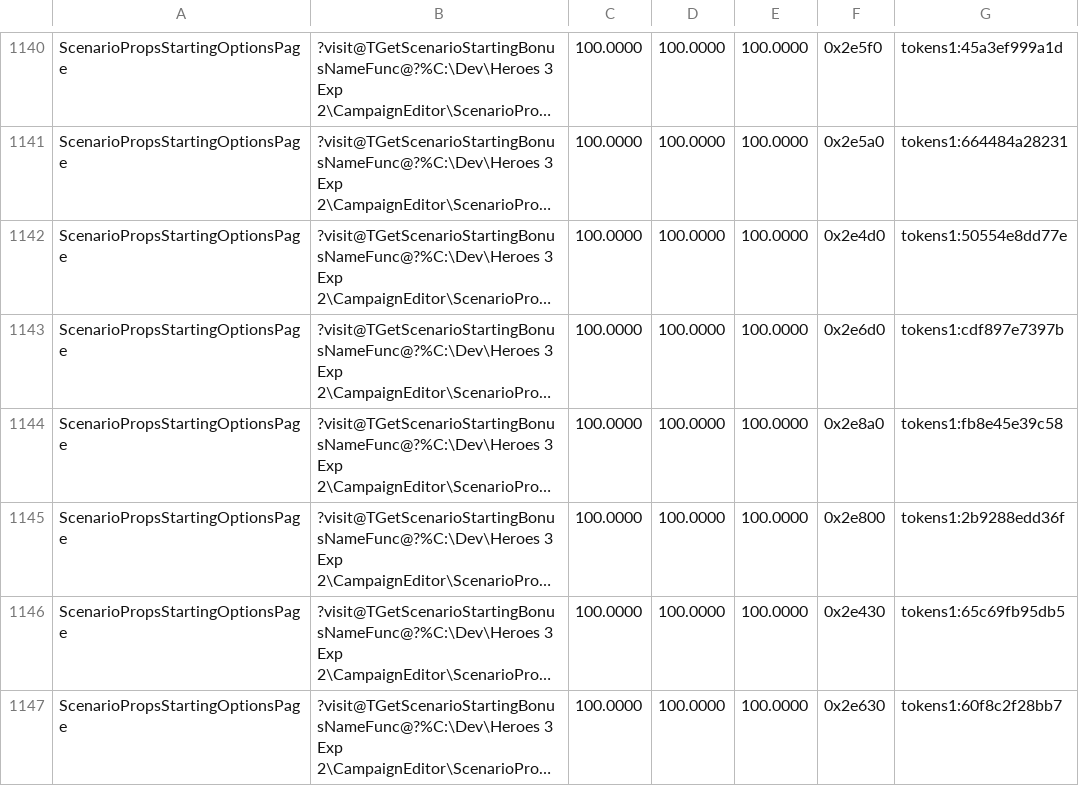
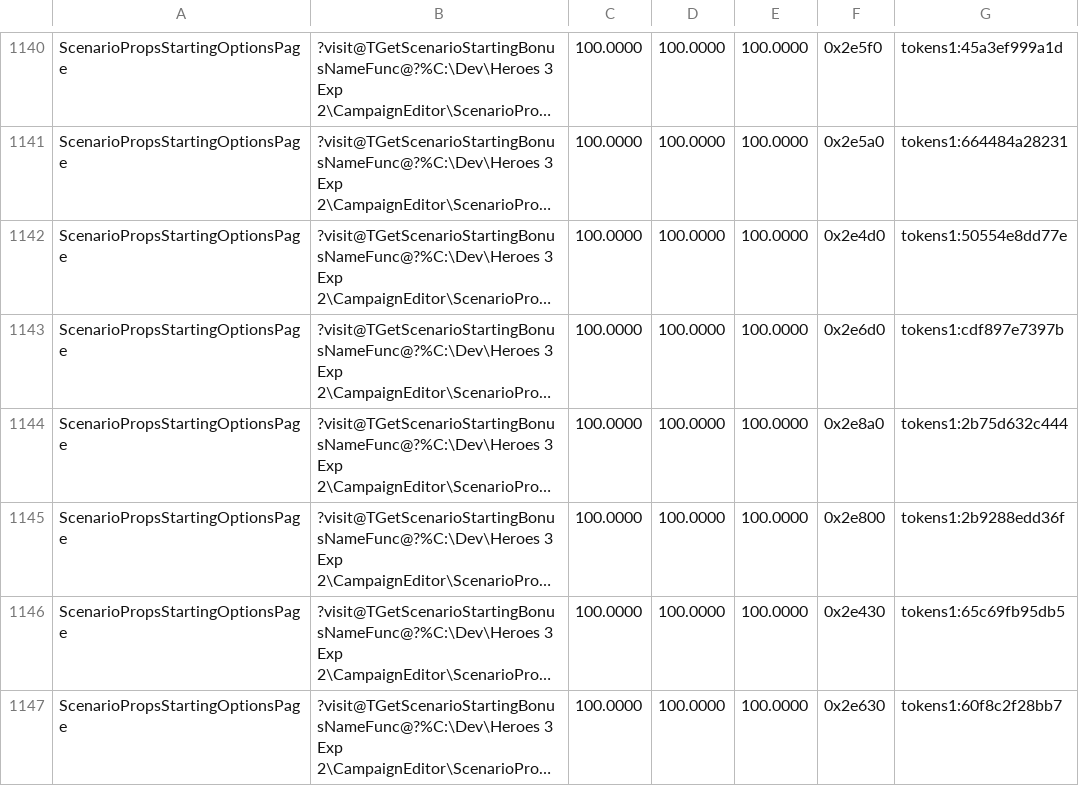
Before and after one commit to philipmendocino/homm3-decomp, a TSV file: config/match_baseline.h3ccmped.tsv, drawn as a sheet; only a part is shown, gaps mark what is left out; long unchanged cells end in …; the diff names each change by its address in the sheet, - before the commit and + after, or states it on an @@ line.

```diff
--- a/config/match_baseline.h3ccmped.tsv
+++ b/config/match_baseline.h3ccmped.tsv
-G1144: tokens1:fb8e45e39c58
+G1144: tokens1:2b75d632c444
```
Also changed, not shown: config/match_baseline.h3maped.tsv, config/retail/h3maped/placements.tsv, 2 other files.
